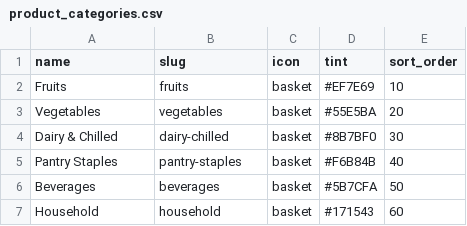
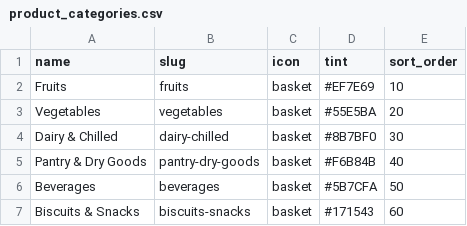
Before and after one commit to VishwaKeshara/grab-and-go-mobile, a CSV file: supabase/seed/product_categories.csv, drawn as a sheet.

Commit message:
Save local product and discovery updates

```diff
--- a/supabase/seed/product_categories.csv
+++ b/supabase/seed/product_categories.csv
@@ -4,4 +4,4 @@ Vegetables,vegetables,basket,#55E5BA,20
 Dairy & Chilled,dairy-chilled,basket,#8B7BF0,30
-Pantry Staples,pantry-staples,basket,#F6B84B,40
+Pantry & Dry Goods,pantry-dry-goods,basket,#F6B84B,40
 Beverages,beverages,basket,#5B7CFA,50
-Household,household,basket,#171543,60
+Biscuits & Snacks,biscuits-snacks,basket,#171543,60
```
Also changed, not shown: 46 other files.
